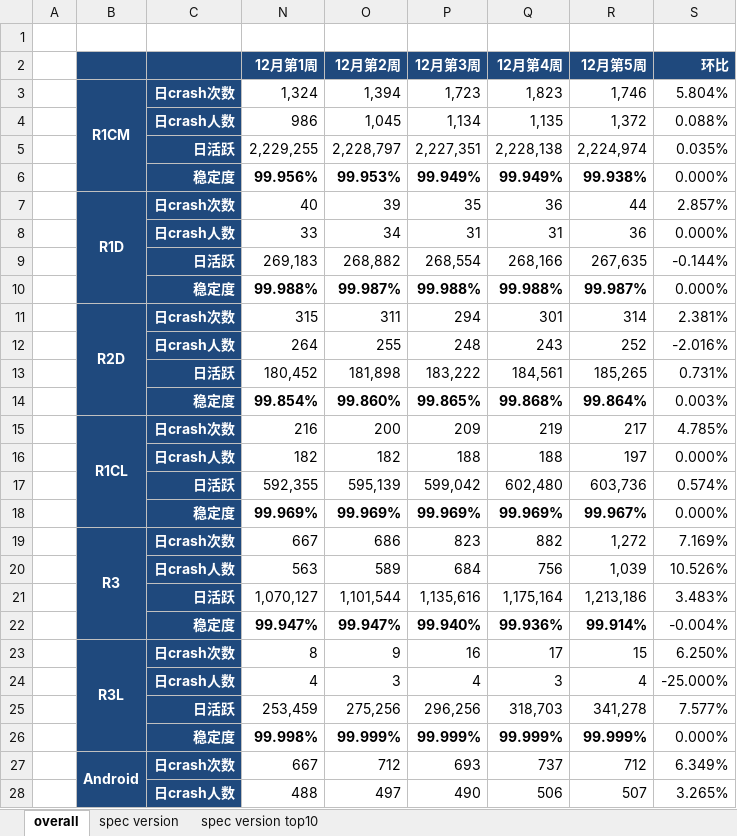
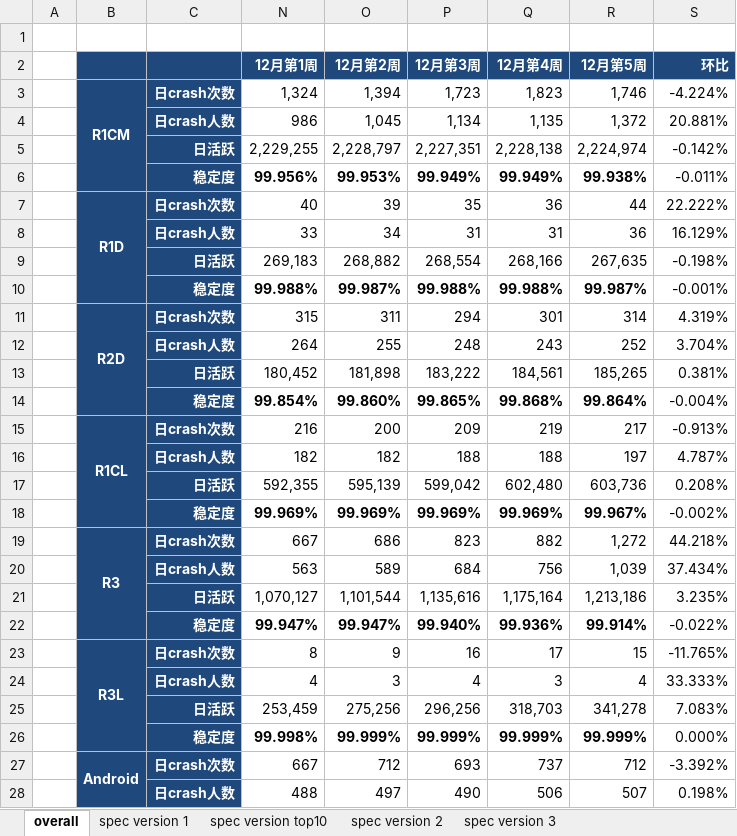
Before and after one commit to jacardl/nutty, an Excel workbook: 质量数据.xlsx, sheet overall, drawn as a sheet; only a part is shown; values as stored, in another font and other column widths than the file's, no borders; the diff covers the shown part only; the diff names each change by its address in the sheet, - before the commit and + after, or states it on an @@ line.

Commit message:
1、add sheet 4/5

```diff
--- a/质量数据.xlsx (sheet overall)
+++ b/质量数据.xlsx (sheet overall)
-sheet tab: spec version
+sheet tab: spec version 1
+sheet tab: spec version 2
+sheet tab: spec version 3
-S3 (环比): 5.804%
+S3 (环比): -4.224%
-S4 (环比): 0.088%
+S4 (环比): 20.881%
-S5 (环比): 0.035%
+S5 (环比): -0.142%
-S6 (环比): 0.000%
+S6 (环比): -0.011%
-S7 (环比): 2.857%
+S7 (环比): 22.222%
-S8 (环比): 0.000%
+S8 (环比): 16.129%
-S9 (环比): -0.144%
+S9 (环比): -0.198%
-S10 (环比): 0.000%
+S10 (环比): -0.001%
-S11 (环比): 2.381%
+S11 (环比): 4.319%
-S12 (环比): -2.016%
+S12 (环比): 3.704%
-S13 (环比): 0.731%
+S13 (环比): 0.381%
-S14 (环比): 0.003%
+S14 (环比): -0.004%
-S15 (环比): 4.785%
+S15 (环比): -0.913%
-S16 (环比): 0.000%
+S16 (环比): 4.787%
-S17 (环比): 0.574%
+S17 (环比): 0.208%
-S18 (环比): 0.000%
+S18 (环比): -0.002%
-S19 (环比): 7.169%
+S19 (环比): 44.218%
-S20 (环比): 10.526%
+S20 (环比): 37.434%
-S21 (环比): 3.483%
+S21 (环比): 3.235%
-S22 (环比): -0.004%
+S22 (环比): -0.022%
-S23 (环比): 6.250%
+S23 (环比): -11.765%
-S24 (环比): -25.000%
+S24 (环比): 33.333%
-S25 (环比): 7.577%
+S25 (环比): 7.083%
-S27 (环比): 6.349%
+S27 (环比): -3.392%
-S28 (环比): 3.265%
+S28 (环比): 0.198%
```
Also changed, not shown: 6 edited cells elsewhere in this sheet, formulas that keep their value, 3 other files.
